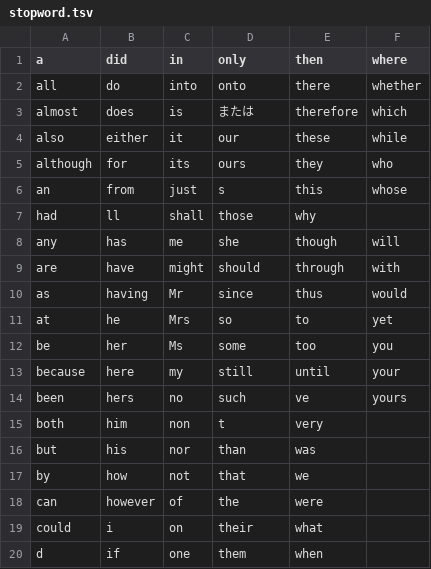
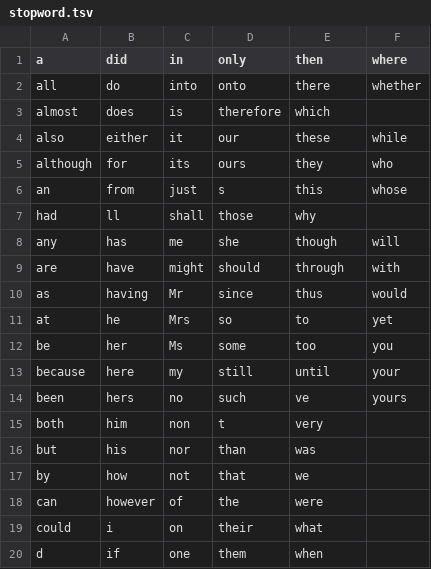
Before and after one commit to cuzkop/nlp100_study, a TSV file: tmp/stopword.tsv, drawn as a sheet; the diff names each change by its address in the sheet, - before the commit and + after, or states it on an @@ line.

```diff
--- a/tmp/stopword.tsv
+++ b/tmp/stopword.tsv
-D3 (only): または
+D3 (only): therefore
-E3 (then): therefore
+E3 (then): which
-F3 (where): which
+F3 (where): (empty)
```
Also changed, not shown: 1 other file.
